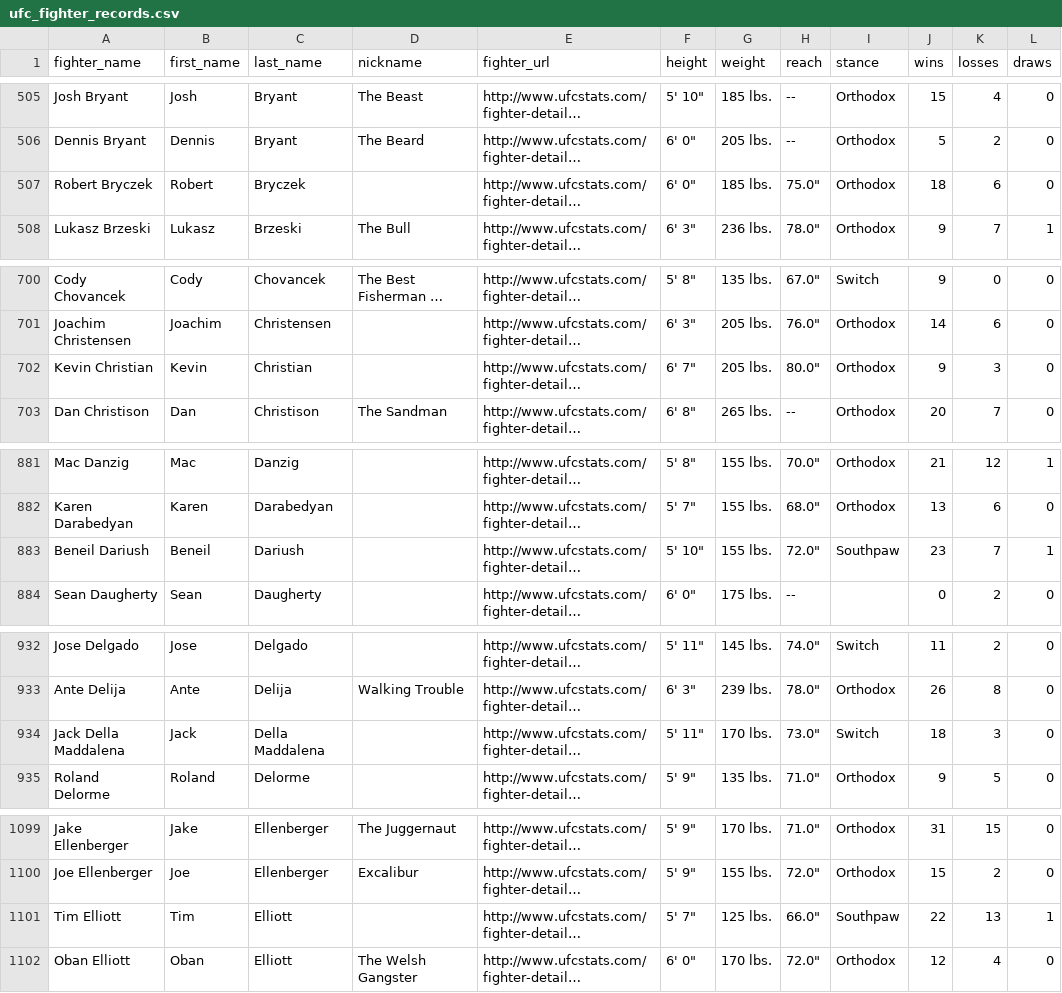
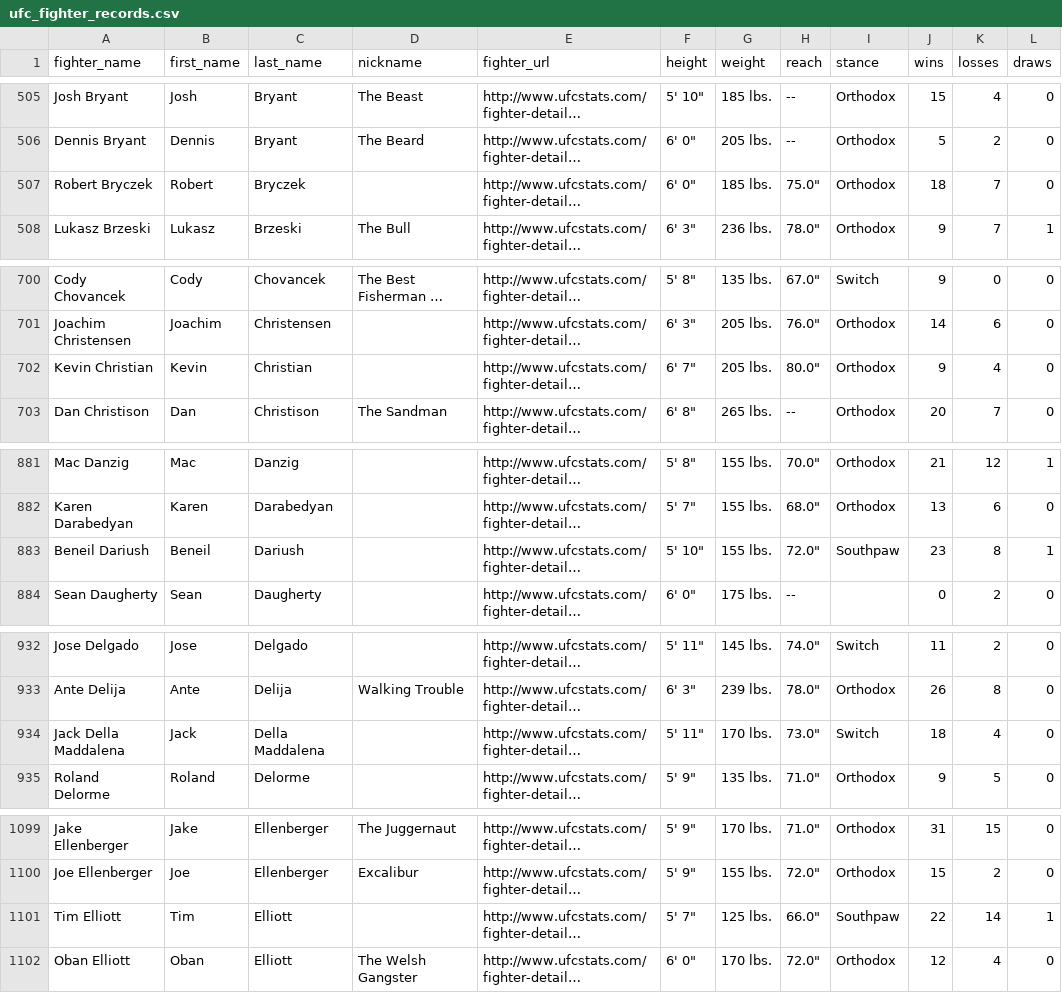
Before and after one commit to sockybobocky/ufc-data, a CSV file: ufc_fighter_records.csv, drawn as a sheet; only a part is shown, gaps mark what is left out; long unchanged cells end in …; the diff covers the shown part only; the diff names each change by its address in the sheet, - before the commit and + after, or states it on an @@ line.

```diff
--- a/ufc_fighter_records.csv
+++ b/ufc_fighter_records.csv
-K507 (losses): 6
+K507 (losses): 7
-K702 (losses): 3
+K702 (losses): 4
-K883 (losses): 7
+K883 (losses): 8
-K934 (losses): 3
+K934 (losses): 4
-K1101 (losses): 13
+K1101 (losses): 14
```
Also changed, not shown: 21 edited cells elsewhere in this file, ufc_betting_odds.csv, ufc_fighter_profiles.csv, 3 other files.
